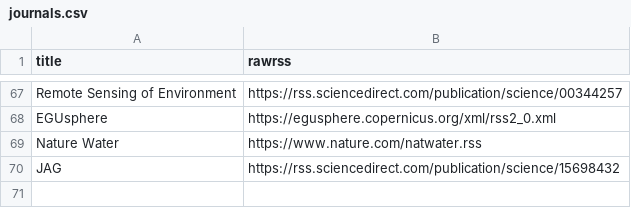
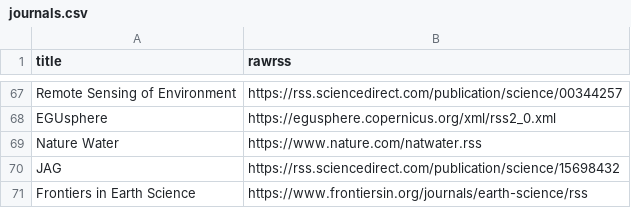
Before and after one commit to feedpapers/limnopapers, a CSV file: limnopapers/journals.csv, drawn as a sheet; only a part is shown, gaps mark what is left out.

Commit message:
add frontiers in earth science, closes #108

```diff
--- a/limnopapers/journals.csv
+++ b/limnopapers/journals.csv
@@ -70 +70,2 @@ Nature Water,https://www.nature.com/natwater.rss
 JAG,https://rss.sciencedirect.com/publication/science/15698432
+Frontiers in Earth Science,https://www.frontiersin.org/journals/earth-science/rss
```
